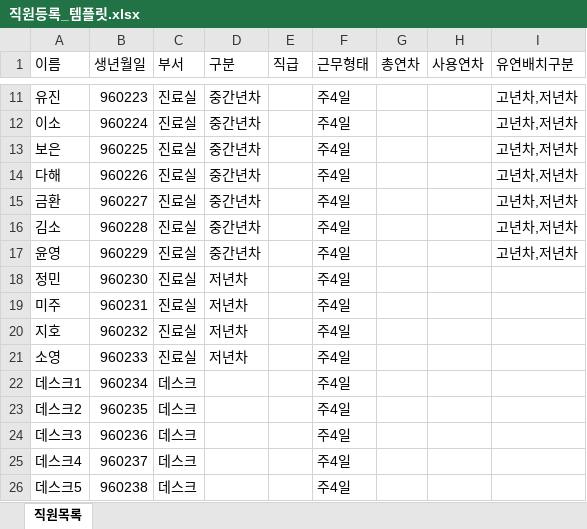
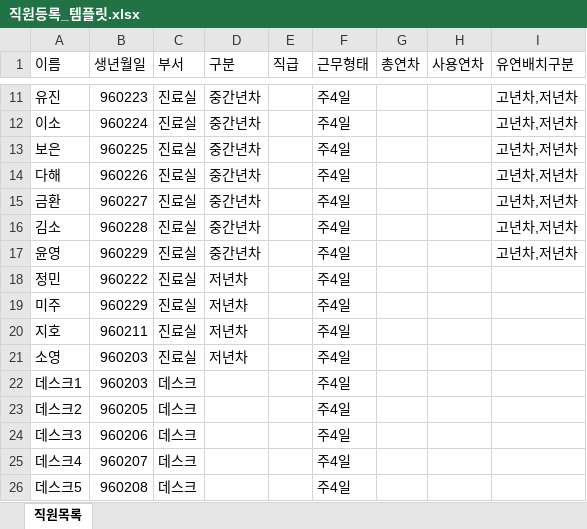
Before and after one commit to seonhu82/ysbaro-Scheduler, an Excel workbook: docs/직원등록_템플릿.xlsx, sheet 직원목록, drawn as a sheet; only a part is shown, gaps mark what is left out; values as stored, in another font and other column widths than the file's, no borders; the diff names each change by its address in the sheet, - before the commit and + after, or states it on an @@ line.

```diff
--- a/docs/직원등록_템플릿.xlsx (sheet 직원목록)
+++ b/docs/직원등록_템플릿.xlsx (sheet 직원목록)
-B18 (생년월일): 960230
+B18 (생년월일): 960222
-B19 (생년월일): 960231
+B19 (생년월일): 960229
-B20 (생년월일): 960232
+B20 (생년월일): 960211
-B21 (생년월일): 960233
+B21 (생년월일): 960203
-B22 (생년월일): 960234
+B22 (생년월일): 960203
-B23 (생년월일): 960235
+B23 (생년월일): 960205
-B24 (생년월일): 960236
+B24 (생년월일): 960206
-B25 (생년월일): 960237
+B25 (생년월일): 960207
-B26 (생년월일): 960238
+B26 (생년월일): 960208
```
Also changed, not shown: 19 other files.
